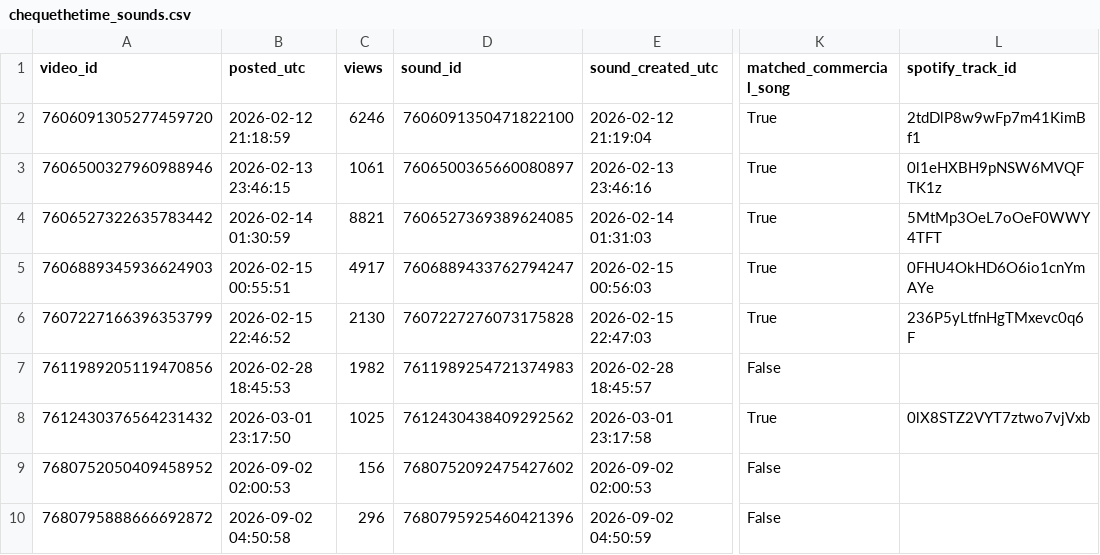
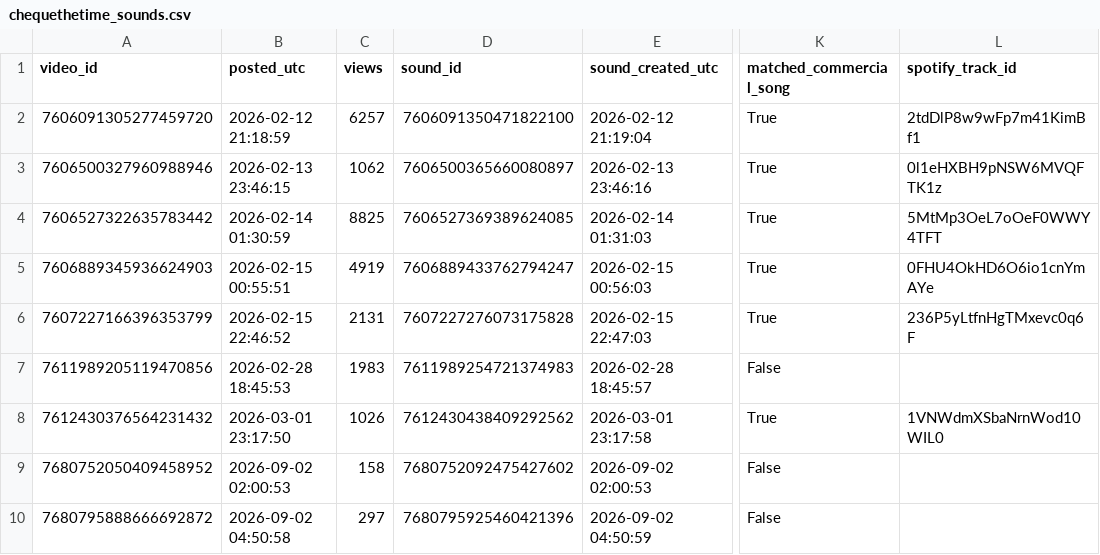
Before and after one commit to nobleskele-eng/Cheques, a CSV file: research/data/chequethetime_sounds.csv, drawn as a sheet; only a part is shown, gaps mark what is left out; the diff covers the shown part only; the diff names each change by its address in the sheet, - before the commit and + after, or states it on an @@ line.

```diff
--- a/research/data/chequethetime_sounds.csv
+++ b/research/data/chequethetime_sounds.csv
-C2 (views): 6246
+C2 (views): 6257
-C3 (views): 1061
+C3 (views): 1062
-C4 (views): 8821
+C4 (views): 8825
-C5 (views): 4917
+C5 (views): 4919
-C6 (views): 2130
+C6 (views): 2131
-C7 (views): 1982
+C7 (views): 1983
-C8 (views): 1025
+C8 (views): 1026
-L8 (spotify_track_id): 0lX8STZ2VYT7ztwo7vjVxb
+L8 (spotify_track_id): 1VNWdmXSbaNrnWod10WIL0
-C9 (views): 156
+C9 (views): 158
-C10 (views): 296
+C10 (views): 297
```
Also changed, not shown: 1 added row and 9 edited cells elsewhere in this file, research/data/chequethetime_encoding.csv, research/data/chequethetime_videos.csv, 20 other files.
